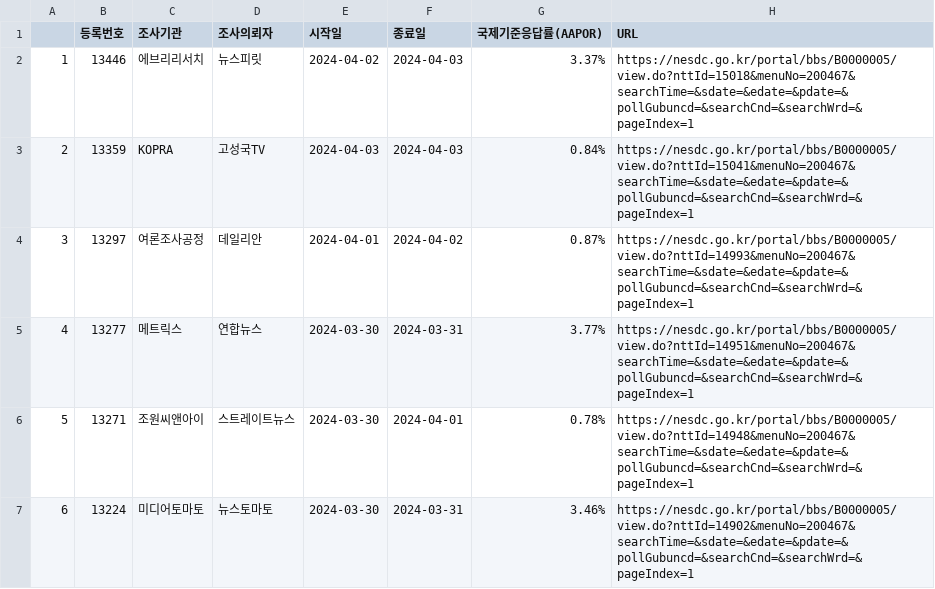
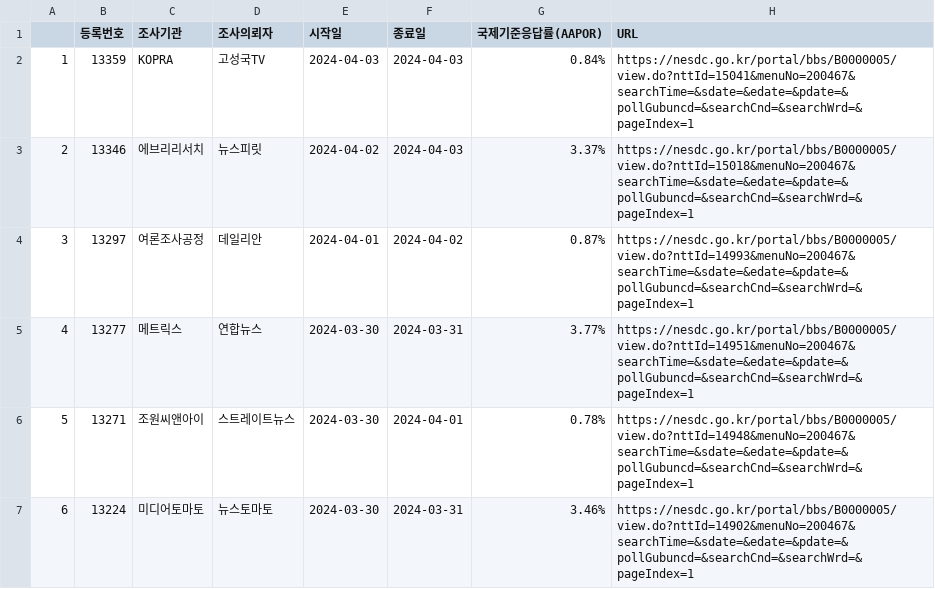
Before and after one commit to scholarsbookcase/naelection2024, a CSV file: IncludedPollsByDate/all_District_2024-04-03_D14.csv, drawn as a sheet; only a part is shown; removed rows and columns are numbered as before the commit, all else as after; the diff names each change by its address in the sheet, - before the commit and + after, or states it on an @@ line.

Commit message:
Fixed Poll ID for News Spirit (#13346)

```diff
--- a/IncludedPollsByDate/all_District_2024-04-03_D14.csv
+++ b/IncludedPollsByDate/all_District_2024-04-03_D14.csv
-row 2: 1 | 13446 | 에브리리서치 | 뉴스피릿 | 2024-04-02 | 2024-04-03 | 3.37% | https://nesdc.go.kr/portal/bbs/B0000005/view.do?nttId=15018&menuNo=200467&searchTime=&sdate=&edate=&pdate=&pollGubuncd=&searchCnd=&searchWrd=&pageIndex=1
@@ column A renumbered in row 2 @@
+row 3: 2 | 13346 | 에브리리서치 | 뉴스피릿 | 2024-04-02 | 2024-04-03 | 3.37% | https://nesdc.go.kr/portal/bbs/B0000005/view.do?nttId=15018&menuNo=200467&searchTime=&sdate=&edate=&pdate=&pollGubuncd=&searchCnd=&searchWrd=&pageIndex=1
```
Also changed, not shown: IncludedPollsByDate/all_PR_2024-04-03_D14.csv, poll_list.csv.
